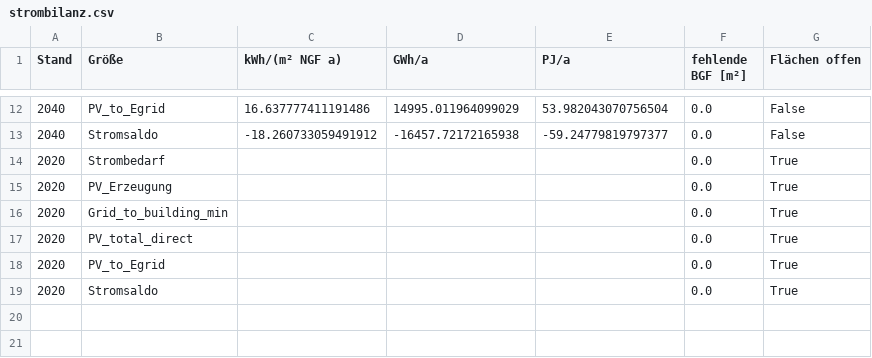
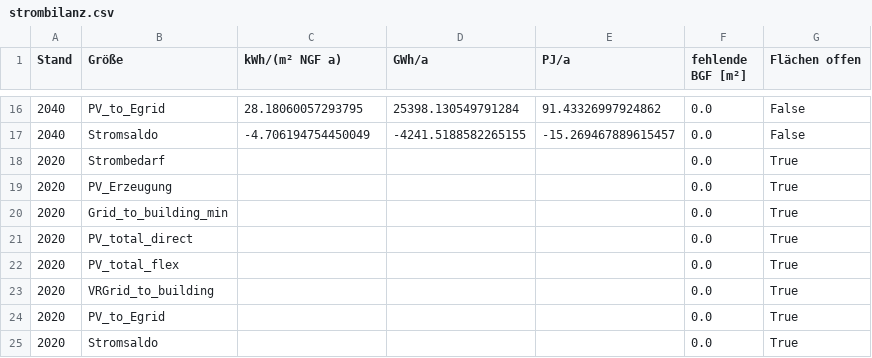
Before and after one commit to simonschaluppe/peq-higrube, a CSV file: Berechnungen/gebaeudesektormodell/outputs/strombilanz.csv, drawn as a sheet; only a part is shown, gaps mark what is left out; addresses are those after the commit; the diff covers the shown part only; the diff names each change by its address in the sheet, - before the commit and + after, or states it on an @@ line.

```diff
--- a/Berechnungen/gebaeudesektormodell/outputs/strombilanz.csv
+++ b/Berechnungen/gebaeudesektormodell/outputs/strombilanz.csv
-C16 (kWh/(m² NGF a)): 16.637777411191486
+C16 (kWh/(m² NGF a)): 28.18060057293795
-D16 (GWh/a): 14995.011964099029
+D16 (GWh/a): 25398.130549791284
-E16 (PJ/a): 53.982043070756504
+E16 (PJ/a): 91.43326997924862
-C17 (kWh/(m² NGF a)): -18.260733059491912
+C17 (kWh/(m² NGF a)): -4.706194754450049
-D17 (GWh/a): -16457.72172165938
+D17 (GWh/a): -4241.5188582265155
-E17 (PJ/a): -59.24779819797377
+E17 (PJ/a): -15.269467889615457
+row 22: 2020 | PV_total_flex |  |  |  | 0.0 | True
+row 23: 2020 | VRGrid_to_building |  |  |  | 0.0 | True
```
Also changed, not shown: 4 added rows and 30 edited cells elsewhere in this file, Berechnungen/gebaeudesektormodell/outputs/abgleich_allokation.csv, Berechnungen/gebaeudesektormodell/outputs/primaerenergiebilanz.csv, 55 other files.
